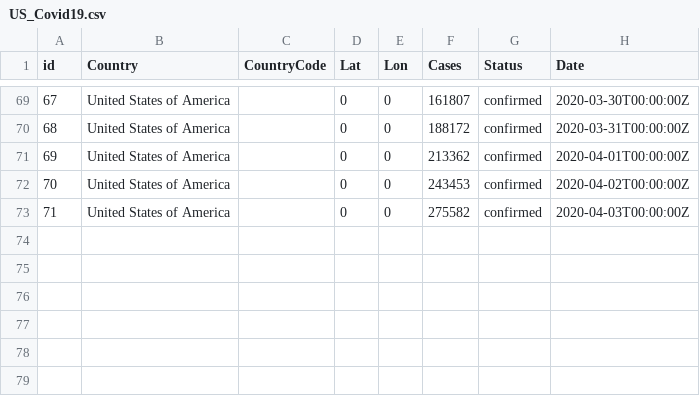
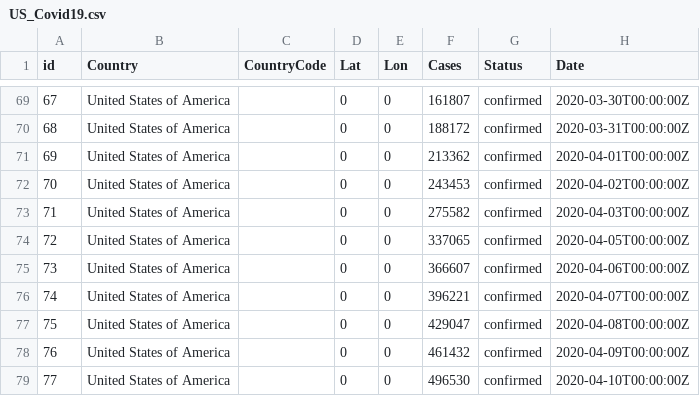
Before and after one commit to kennethtanaka/Covid-Team-Project2-Final, a CSV file: jupyter/US_Covid19.csv, drawn as a sheet; only a part is shown, gaps mark what is left out.

```diff
--- a/jupyter/US_Covid19.csv
+++ b/jupyter/US_Covid19.csv
@@ -73 +73,7 @@ id,Country,CountryCode,Lat,Lon,Cases,Status,Date
 71,United States of America,,0,0,275582,confirmed,2020-04-03T00:00:00Z
+72,United States of America,,0,0,337065,confirmed,2020-04-05T00:00:00Z
+73,United States of America,,0,0,366607,confirmed,2020-04-06T00:00:00Z
+74,United States of America,,0,0,396221,confirmed,2020-04-07T00:00:00Z
+75,United States of America,,0,0,429047,confirmed,2020-04-08T00:00:00Z
+76,United States of America,,0,0,461432,confirmed,2020-04-09T00:00:00Z
+77,United States of America,,0,0,496530,confirmed,2020-04-10T00:00:00Z
```
Also changed, not shown: jupyter/desc_order_btc.csv, jupyter/prct_change_BTC.csv, 23 other files.
